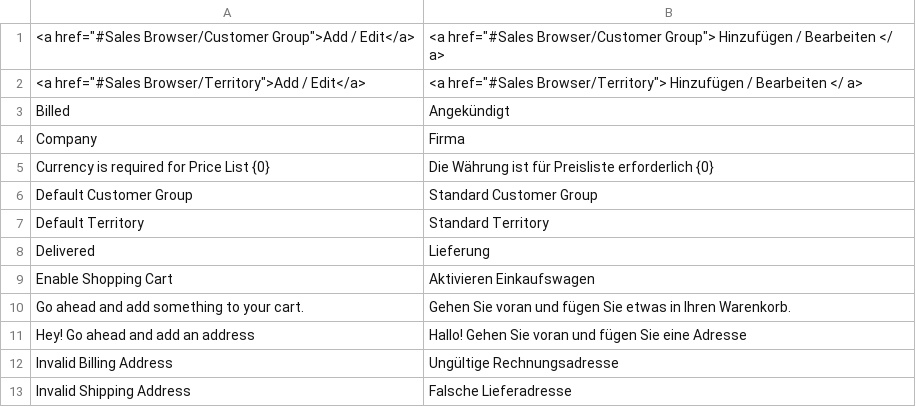
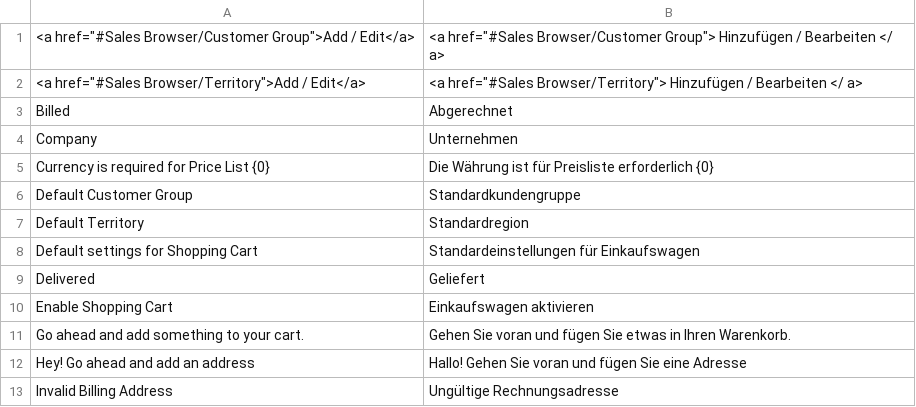
Before and after one commit to frappe/shopping_cart, a CSV file: shopping_cart/translations/de.csv, drawn as a sheet; only a part is shown; the shorter side is filled out with more unchanged rows; the diff covers the shown part only.

```diff
--- a/shopping_cart/translations/de.csv
+++ b/shopping_cart/translations/de.csv
@@ -2,9 +2,10 @@
 "<a href=""#Sales Browser/Territory"">Add / Edit</a>","<a href=""#Sales Browser/Territory""> Hinzufügen / Bearbeiten </ a>"
-Billed,Angekündigt
-Company,Firma
+Billed,Abgerechnet
+Company,Unternehmen
 Currency is required for Price List {0},Die Währung ist für Preisliste erforderlich {0}
-Default Customer Group,Standard Customer Group
-Default Territory,Standard Territory
-Delivered,Lieferung
-Enable Shopping Cart,Aktivieren Einkaufswagen
+Default Customer Group,Standardkundengruppe
+Default Territory,Standardregion
+Default settings for Shopping Cart,Standardeinstellungen für Einkaufswagen
+Delivered,Geliefert
+Enable Shopping Cart,Einkaufswagen aktivieren
 Go ahead and add something to your cart.,Gehen Sie voran und fügen Sie etwas in Ihren Warenkorb.
```
Also changed, not shown: 1 added row and 12 edited cells elsewhere in this file.
